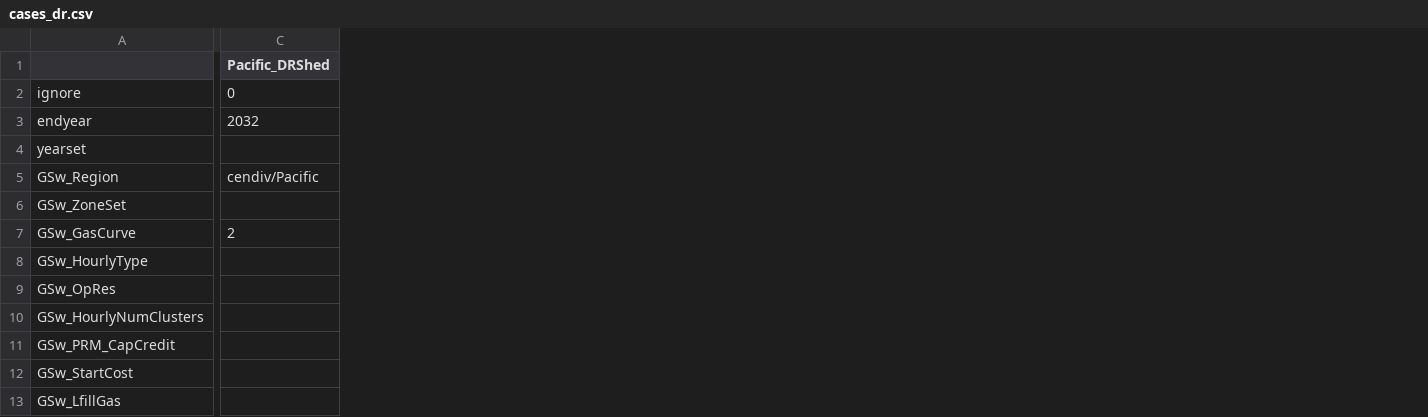
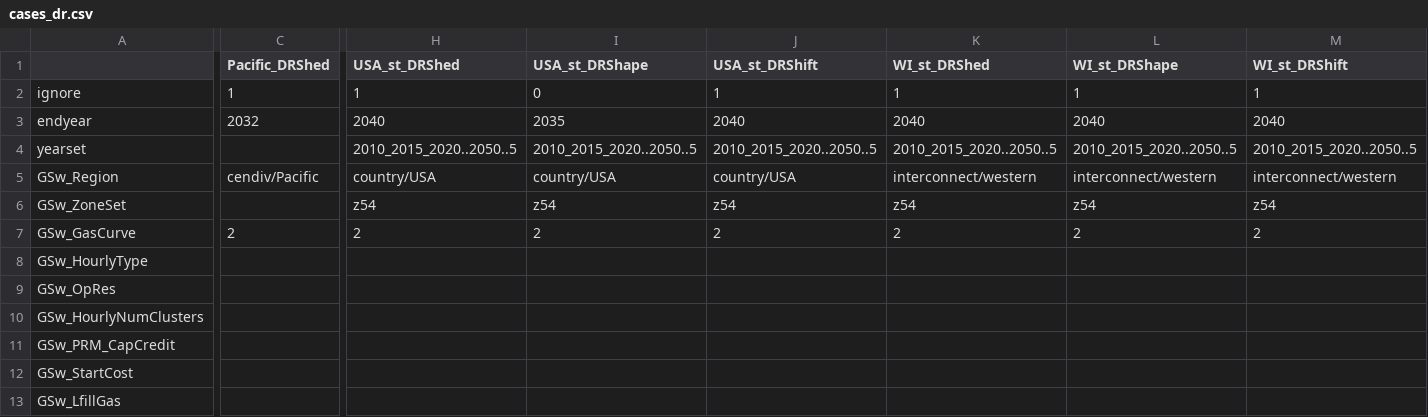
Before and after one commit to ReEDS-Model/ReEDS, a CSV file: cases_dr.csv, drawn as a sheet; only a part is shown, gaps mark what is left out; the diff covers the shown part only; the diff names each change by its address in the sheet, - before the commit and + after, or states it on an @@ line.

```diff
--- a/cases_dr.csv
+++ b/cases_dr.csv
+column H (USA_st_DRShed), rows 2-7: 1 | 2040 | 2010_2015_2020..2050..5 | country/USA | z54 | 2
+column I (USA_st_DRShape), rows 2-7: 0 | 2035 | 2010_2015_2020..2050..5 | country/USA | z54 | 2
+column J (USA_st_DRShift), rows 2-7: 1 | 2040 | 2010_2015_2020..2050..5 | country/USA | z54 | 2
+column K (WI_st_DRShed), rows 2-7: 1 | 2040 | 2010_2015_2020..2050..5 | interconnect/western | z54 | 2
+column L (WI_st_DRShape), rows 2-7: 1 | 2040 | 2010_2015_2020..2050..5 | interconnect/western | z54 | 2
+column M (WI_st_DRShift), rows 2-7: 1 | 2040 | 2010_2015_2020..2050..5 | interconnect/western | z54 | 2
-C2 (Pacific_DRShed): 0
+C2 (Pacific_DRShed): 1
```
Also changed, not shown: 1 edited cell elsewhere in this file, cases_test.csv, 6 other files.
